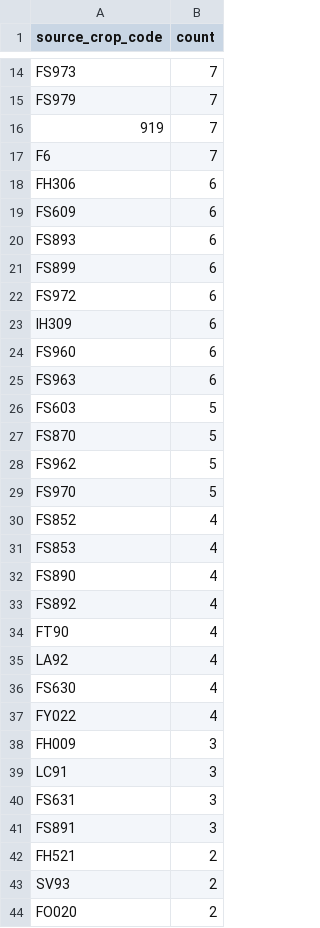
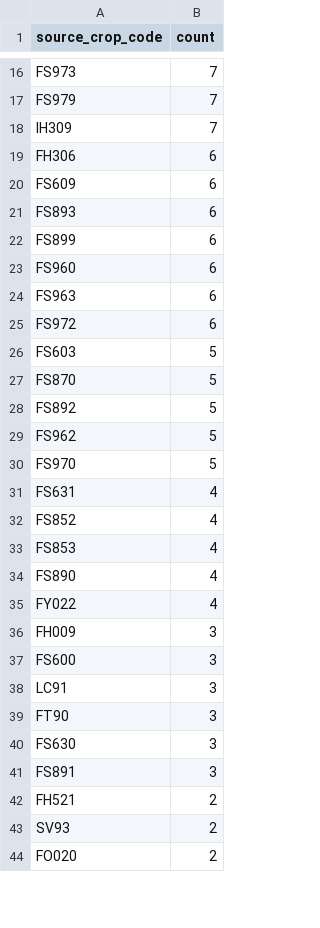
Before and after one commit to junborisproject0207-collab/vege-price-backend, a CSV file: output/unmatched_top_codes.csv, drawn as a sheet; only a part is shown, gaps mark what is left out; the diff covers the shown part only.

```diff
--- a/output/unmatched_top_codes.csv
+++ b/output/unmatched_top_codes.csv
@@ -15,4 +17,3 @@ FS973,7
 FS979,7
-919,7
-F6,7
+IH309,7
 FH306,6
@@ -21,10 +22,11 @@ FS893,6
 FS899,6
-FS972,6
-IH309,6
 FS960,6
 FS963,6
+FS972,6
 FS603,5
 FS870,5
+FS892,5
 FS962,5
 FS970,5
+FS631,4
 FS852,4
@@ -32,10 +34,8 @@ FS853,4
 FS890,4
-FS892,4
-FT90,4
-LA92,4
-FS630,4
 FY022,4
 FH009,3
+FS600,3
 LC91,3
-FS631,3
+FT90,3
+FS630,3
 FS891,3
```
Also changed, not shown: 6 added rows, 1 removed row and 2 edited cells elsewhere in this file, output/unmatched_price_items.csv, output/unmatched_top_names.csv, 9 other files.
